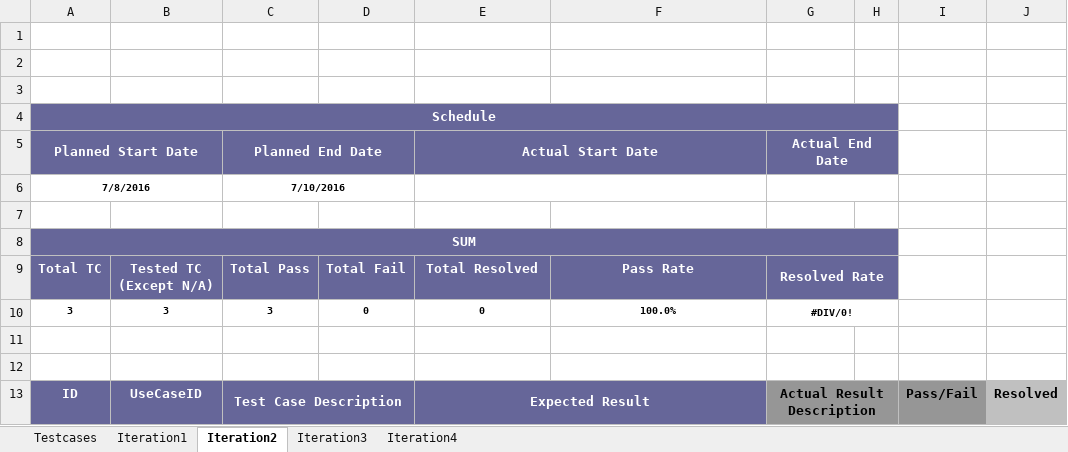
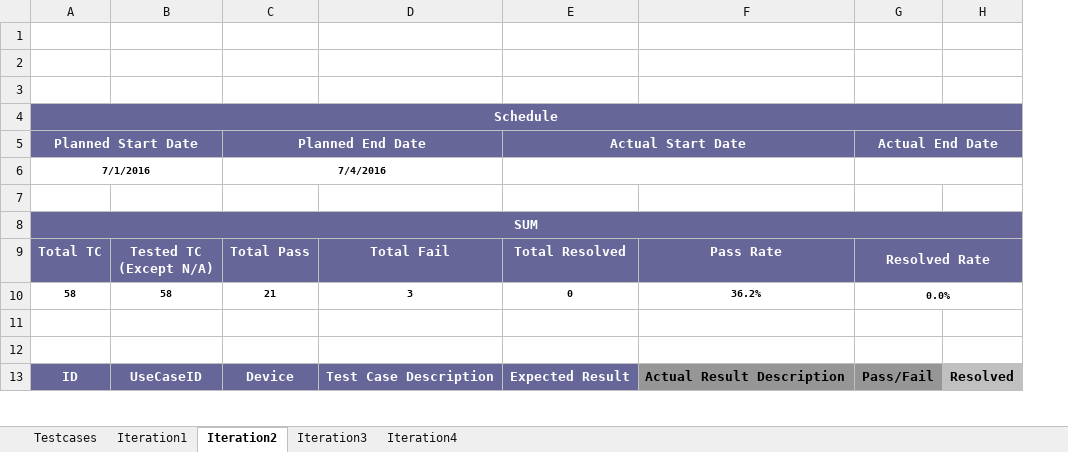
Before and after one commit to HassanNahhal/capstone, an Excel workbook: doc/Testcases.xlsx, sheet Iteration2, drawn as a sheet; only a part is shown; values as stored, in another font and other column widths than the file's, no borders; conditional formats not drawn; removed rows and columns are numbered as before the commit, all else as after; ↵ is a line break in a cell; the diff covers the shown part only; the diff names each change by its address in the sheet, - before the commit and + after, or states it on an @@ line.

Commit message:
update test plan

```diff
--- a/doc/Testcases.xlsx (sheet Iteration2)
+++ b/doc/Testcases.xlsx (sheet Iteration2)
-column B, row 9: Tested TC ↵ (Except N/A); row 13: UseCaseID
+column B, row 9: Tested TC ↵ (Except N/A); row 13: UseCaseID
-column D, row 9: Total Fail
+column D, row 9: Total Fail; row 13: Test Case Description
-column H, empty
-column I, row 13: Pass/Fail
-A4:H4 merged
+A4:H4 merged
-H4:H5 fill: none
+H4:H5 fill: #666699
-G5:H5 merged
+G5:H5 merged
-A6 (Planned Start Date): 7/8/2016
+A6 (Planned Start Date): 7/1/2016
-C6 (Planned End Date): 7/10/2016
+C6 (Planned End Date): 7/4/2016
-G6:H6 merged
+G6:H6 merged
-A8:H8 merged
+A8:H8 merged
-H8:H9 fill: none
+H8:H9 fill: #666699
-G9:H9 merged
+G9:H9 merged
-row 10: 3 | 3 | 3 | 0 | 0 | 100.0% | #DIV/0!
+row 10: 58 | 58 | 21 | 3 | 0 | 36.2% | 0.0%
-C13 (Planned End Date): Test Case Description
+C13 (Planned End Date): Device
-C13:D13 merged
-E13:F13 merged
-F13: (empty)
+F13: Actual Result Description
-F13 fill: #666699
+F13 fill: #969696
-G13 (Actual End Date): Actual Result Description
+G13 (Actual End Date): Pass/Fail
-G13:H13 merged
```
Also changed, not shown: 30 added rows, 3 removed rows, 6 edited cells and merged cells elsewhere in this sheet, sheet Iteration4, sheet Iteration3, sheet Iteration1, sheet Testcases, 2 other files.
